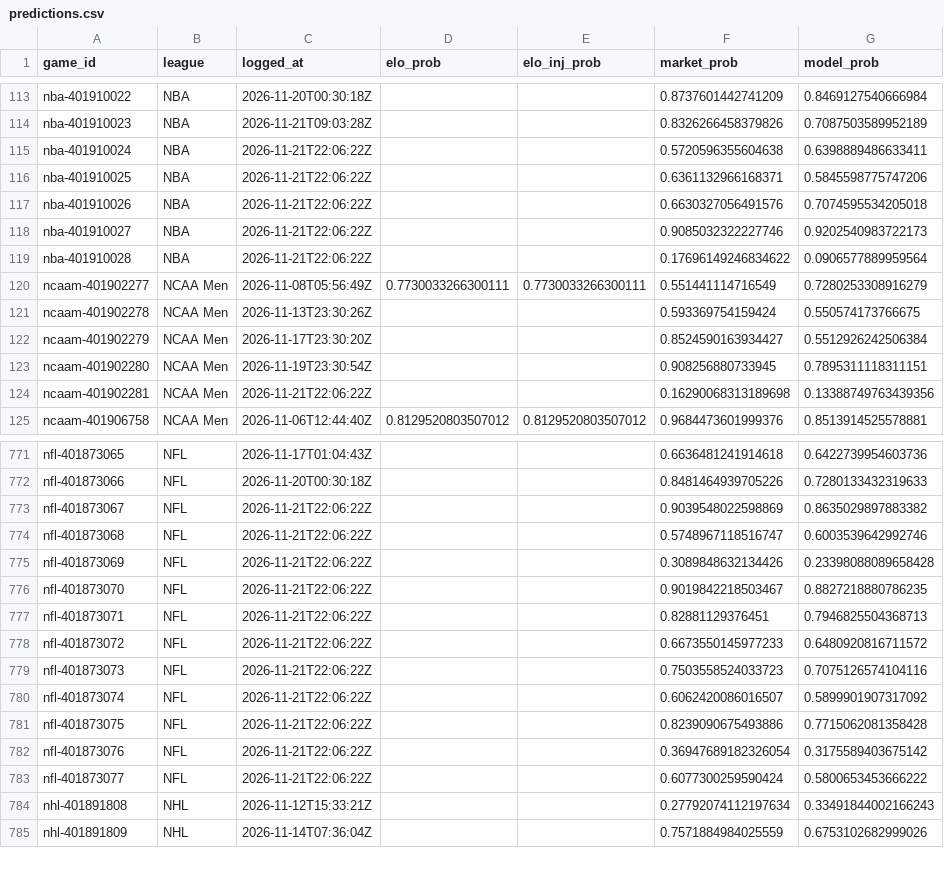
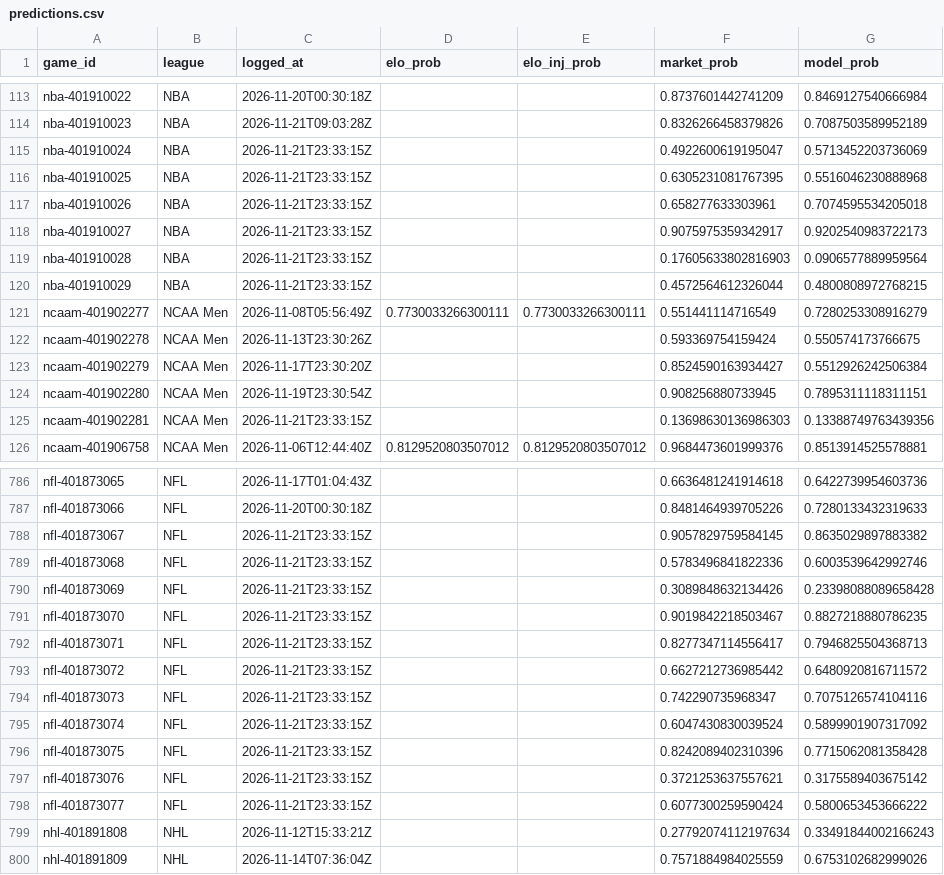
Before and after one commit to charliedavis78-bit/edge-e4b8b58d340a, a CSV file: log/predictions.csv, drawn as a sheet; only a part is shown, gaps mark what is left out; the diff covers the shown part only.

Commit message:
Update track record

```diff
--- a/log/predictions.csv
+++ b/log/predictions.csv
@@ -114,7 +114,8 @@ nba-401910022,NBA,2026-11-20T00:30:18Z,,,0.8737601442741209,0.8469127540666984
 nba-401910023,NBA,2026-11-21T09:03:28Z,,,0.8326266458379826,0.7087503589952189
-nba-401910024,NBA,2026-11-21T22:06:22Z,,,0.5720596355604638,0.6398889486633411
-nba-401910025,NBA,2026-11-21T22:06:22Z,,,0.6361132966168371,0.5845598775747206
-nba-401910026,NBA,2026-11-21T22:06:22Z,,,0.6630327056491576,0.7074595534205018
-nba-401910027,NBA,2026-11-21T22:06:22Z,,,0.9085032322227746,0.9202540983722173
-nba-401910028,NBA,2026-11-21T22:06:22Z,,,0.17696149246834622,0.0906577889959564
+nba-401910024,NBA,2026-11-21T23:33:15Z,,,0.4922600619195047,0.5713452203736069
+nba-401910025,NBA,2026-11-21T23:33:15Z,,,0.6305231081767395,0.5516046230888968
+nba-401910026,NBA,2026-11-21T23:33:15Z,,,0.658277633303961,0.7074595534205018
+nba-401910027,NBA,2026-11-21T23:33:15Z,,,0.9075975359342917,0.9202540983722173
+nba-401910028,NBA,2026-11-21T23:33:15Z,,,0.17605633802816903,0.0906577889959564
+nba-401910029,NBA,2026-11-21T23:33:15Z,,,0.4572564612326044,0.4800808972768215
 ncaam-401902277,NCAA Men,2026-11-08T05:56:49Z,0.7730033266300111,0.7730033266300111,0.551441114716549,0.7280253308916279
@@ -123,3 +124,3 @@ ncaam-401902279,NCAA Men,2026-11-17T23:30:20Z,,,0.8524590163934427,0.55129262425
 ncaam-401902280,NCAA Men,2026-11-19T23:30:54Z,,,0.908256880733945,0.7895311118311151
-ncaam-401902281,NCAA Men,2026-11-21T22:06:22Z,,,0.16290068313189698,0.13388749763439356
+ncaam-401902281,NCAA Men,2026-11-21T23:33:15Z,,,0.13698630136986303,0.13388749763439356
 ncaam-401906758,NCAA Men,2026-11-06T12:44:40Z,0.8129520803507012,0.8129520803507012,0.9684473601999376,0.8513914525578881
@@ -772,13 +787,13 @@ nfl-401873065,NFL,2026-11-17T01:04:43Z,,,0.6636481241914618,0.6422739954603736
 nfl-401873066,NFL,2026-11-20T00:30:18Z,,,0.8481464939705226,0.7280133432319633
-nfl-401873067,NFL,2026-11-21T22:06:22Z,,,0.9039548022598869,0.8635029897883382
-nfl-401873068,NFL,2026-11-21T22:06:22Z,,,0.5748967118516747,0.6003539642992746
-nfl-401873069,NFL,2026-11-21T22:06:22Z,,,0.3089848632134426,0.23398088089658428
-nfl-401873070,NFL,2026-11-21T22:06:22Z,,,0.9019842218503467,0.8827218880786235
-nfl-401873071,NFL,2026-11-21T22:06:22Z,,,0.82881129376451,0.7946825504368713
-nfl-401873072,NFL,2026-11-21T22:06:22Z,,,0.6673550145977233,0.6480920816711572
-nfl-401873073,NFL,2026-11-21T22:06:22Z,,,0.7503558524033723,0.7075126574104116
-nfl-401873074,NFL,2026-11-21T22:06:22Z,,,0.6062420086016507,0.5899901907317092
-nfl-401873075,NFL,2026-11-21T22:06:22Z,,,0.8239090675493886,0.7715062081358428
-nfl-401873076,NFL,2026-11-21T22:06:22Z,,,0.36947689182326054,0.3175589403675142
-nfl-401873077,NFL,2026-11-21T22:06:22Z,,,0.6077300259590424,0.5800653453666222
+nfl-401873067,NFL,2026-11-21T23:33:15Z,,,0.9057829759584145,0.8635029897883382
+nfl-401873068,NFL,2026-11-21T23:33:15Z,,,0.5783496841822336,0.6003539642992746
+nfl-401873069,NFL,2026-11-21T23:33:15Z,,,0.3089848632134426,0.23398088089658428
+nfl-401873070,NFL,2026-11-21T23:33:15Z,,,0.9019842218503467,0.8827218880786235
+nfl-401873071,NFL,2026-11-21T23:33:15Z,,,0.8277347114556417,0.7946825504368713
+nfl-401873072,NFL,2026-11-21T23:33:15Z,,,0.6627212736985442,0.6480920816711572
+nfl-401873073,NFL,2026-11-21T23:33:15Z,,,0.742290735968347,0.7075126574104116
+nfl-401873074,NFL,2026-11-21T23:33:15Z,,,0.6047430830039524,0.5899901907317092
+nfl-401873075,NFL,2026-11-21T23:33:15Z,,,0.8242089402310396,0.7715062081358428
+nfl-401873076,NFL,2026-11-21T23:33:15Z,,,0.3721253637557621,0.3175589403675142
+nfl-401873077,NFL,2026-11-21T23:33:15Z,,,0.6077300259590424,0.5800653453666222
 nhl-401891808,NHL,2026-11-12T15:33:21Z,,,0.27792074112197634,0.33491844002166243
```
Also changed, not shown: 14 added rows and 37 edited cells elsewhere in this file.
